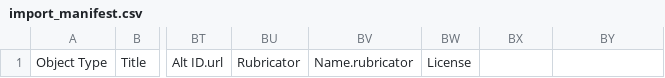
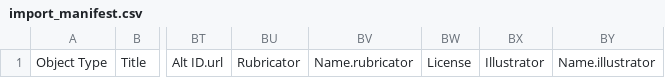
Before and after one commit to UCLALibrary/californica, a CSV file: app/assets/csv/import_manifest.csv, drawn as a sheet; only a part is shown, gaps mark what is left out; the diff names each change by its address in the sheet, - before the commit and + after, or states it on an @@ line.

Commit message:
CAL-929 Add metadata field for "Illustrator" (#831)
* CAL-929
Add metadata field for "Illustrator"

Connected to[CAL-929](https://jira.library.ucla.edu/browse/CAL-929)

---

1. `app/controllers/catalog_controller.rb`
1. `app/forms/hyrax/californica_collections_form.rb`
1. `app/forms/hyrax/work_form.rb`
1. `app/importers/californica_mapper.rb`
1. `app/models/solr_document.rb`
1. `app/models/ucla_metadata.rb`
1. `app/presenters/hyrax/californica_collection_presenter.rb`
1. `app/presenters/hyrax/work_presenter.rb`
1. `app/views/hyrax/base/_attribute_rows.html.erb`
1. `solr/config/solrconfig.xml`
1. `spec/fixtures/coordinates_example.csv`
1. `spec/fixtures/coordinates_example_update.csv`
1. `spec/fixtures/csv_import/good/all_fields.csv`
1. `spec/fixtures/example.csv`
1. `spec/fixtures/simple_example.csv`
1. `spec/forms/hyrax/work_form_spec.rb`
1. `spec/importers/californica_csv_parser_spec.rb`
1. `spec/importers/californica_mapper_spec.rb`
1. `spec/system/edit_collection_spec.rb`
1. `spec/system/edit_work_spec.rb`
1. `spec/system/import_and_show_work_spec.rb`
1. `spec/system/show_collection_spec.rb`
1. `spec/uploaders/csv_manifest_validator_spec.rb`
1. `spec/views/hyrax/base/_attribute_rows.html.erb_spec.rb`

* Fix edit_work_spec

* Update coordinates_example csv

* Update expectation import_and_show_work_spec

Co-authored-by: parinita <pghorpade@library.ucla.edu>

```diff
--- a/app/assets/csv/import_manifest.csv
+++ b/app/assets/csv/import_manifest.csv
-BX1: (empty)
+BX1: Illustrator
-BY1: (empty)
+BY1: Name.illustrator
```
Also changed, not shown: 24 other files.
